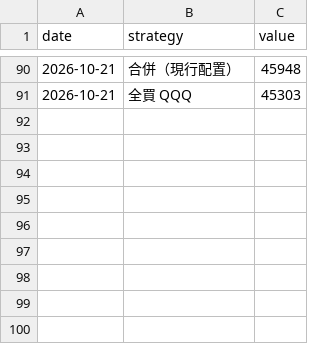
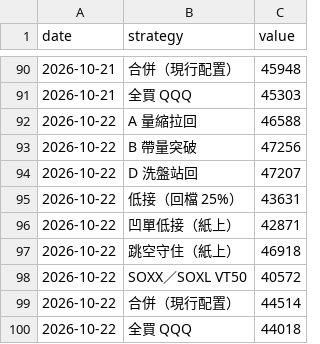
Before and after one commit to selfuse20261001-cell/PTEST, a CSV file: us/eq.csv, drawn as a sheet; only a part is shown, gaps mark what is left out.

```diff
--- a/us/eq.csv
+++ b/us/eq.csv
@@ -91 +91,10 @@ date,strategy,value
 2026-10-21,全買 QQQ,45303
+2026-10-22,A 量縮拉回,46588
+2026-10-22,B 帶量突破,47256
+2026-10-22,D 洗盤站回,47207
+2026-10-22,低接（回檔 25%）,43631
+2026-10-22,凹單低接（紙上）,42871
+2026-10-22,跳空守住（紙上）,46918
+2026-10-22,SOXX／SOXL VT50,40572
+2026-10-22,合併（現行配置）,44514
+2026-10-22,全買 QQQ,44018
```
Also changed, not shown: us/closed.csv, us/pos.csv, 8 other files.
